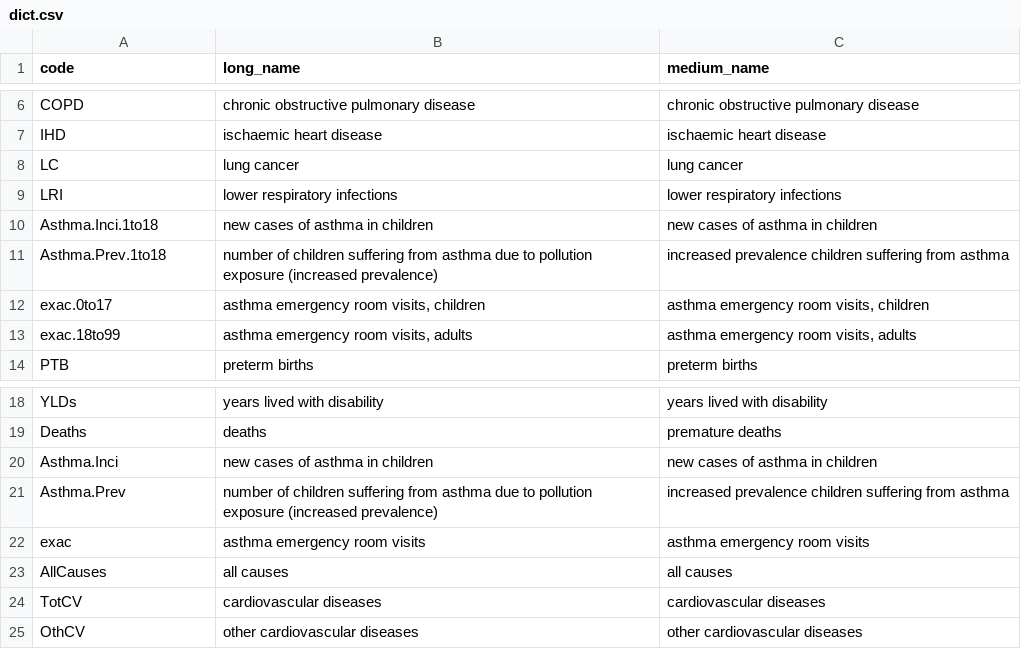
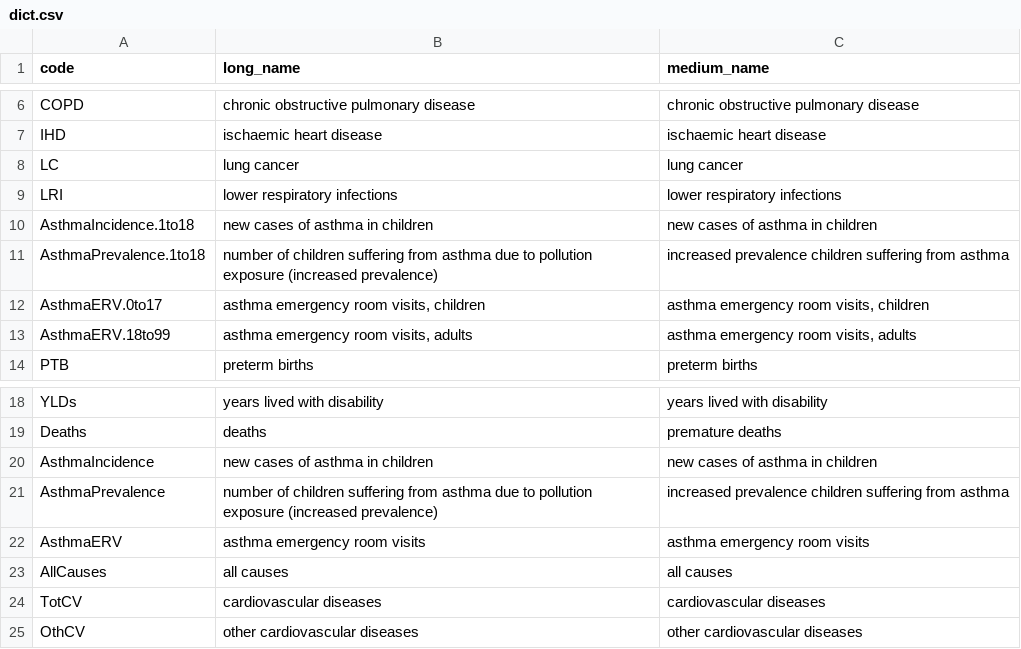
Before and after one commit to energyandcleanair/creahia, a CSV file: inst/extdata/dict.csv, drawn as a sheet; only a part is shown, gaps mark what is left out.

Commit message:
-match new causes spelling

```diff
--- a/inst/extdata/dict.csv
+++ b/inst/extdata/dict.csv
@@ -9,6 +9,6 @@ LC,lung cancer,lung cancer
 LRI,lower respiratory infections,lower respiratory infections
-Asthma.Inci.1to18,new cases of asthma in children,new cases of asthma in children
-Asthma.Prev.1to18,number of children suffering from asthma due to pollution exposure (increased prevalence),increased prevalence children suffering from asthma
-exac.0to17,"asthma emergency room visits, children","asthma emergency room visits, children"
-exac.18to99,"asthma emergency room visits, adults","asthma emergency room visits, adults"
+AsthmaIncidence.1to18,new cases of asthma in children,new cases of asthma in children
+AsthmaPrevalence.1to18,number of children suffering from asthma due to pollution exposure (increased prevalence),increased prevalence children suffering from asthma
+AsthmaERV.0to17,"asthma emergency room visits, children","asthma emergency room visits, children"
+AsthmaERV.18to99,"asthma emergency room visits, adults","asthma emergency room visits, adults"
 PTB,preterm births,preterm births
@@ -19,5 +19,5 @@ YLDs,years lived with disability,years lived with disability
 Deaths,deaths,premature deaths
-Asthma.Inci,new cases of asthma in children,new cases of asthma in children
-Asthma.Prev,number of children suffering from asthma due to pollution exposure (increased prevalence),increased prevalence children suffering from asthma
-exac,asthma emergency room visits,asthma emergency room visits
+AsthmaIncidence,new cases of asthma in children,new cases of asthma in children
+AsthmaPrevalence,number of children suffering from asthma due to pollution exposure (increased prevalence),increased prevalence children suffering from asthma
+AsthmaERV,asthma emergency room visits,asthma emergency room visits
 AllCauses,all causes,all causes
```
